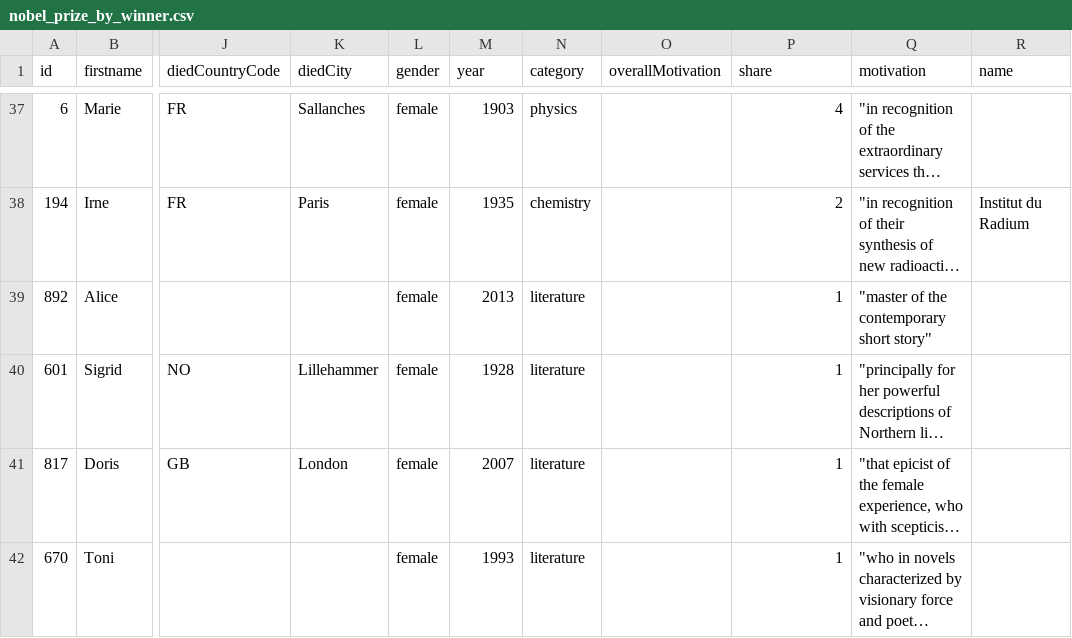
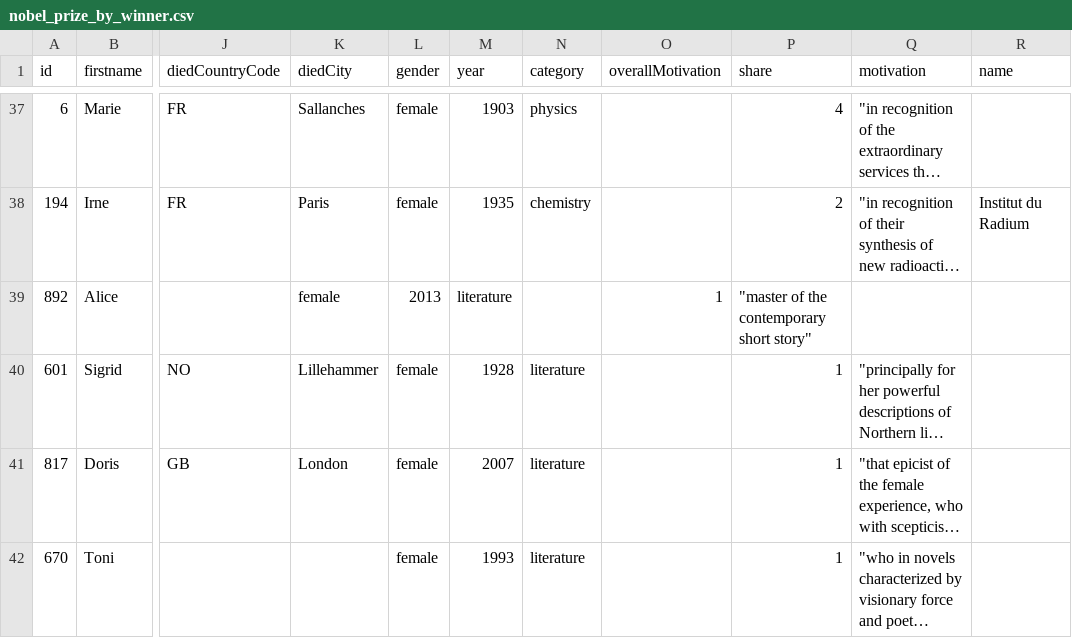
Before and after one commit to Shirelmaleh/new_project, a CSV file: nobel_prize_by_winner.csv, drawn as a sheet; only a part is shown, gaps mark what is left out; long unchanged cells end in …; the diff names each change by its address in the sheet, - before the commit and + after, or states it on an @@ line.

Commit message:
Update nobel_prize_by_winner.csv

```diff
--- a/nobel_prize_by_winner.csv
+++ b/nobel_prize_by_winner.csv
-K39 (diedCity): (empty)
+K39 (diedCity): female
-L39 (gender): female
+L39 (gender): 2013
-M39 (year): 2013
+M39 (year): literature
-N39 (category): literature
+N39 (category): (empty)
-O39 (overallMotivation): (empty)
+O39 (overallMotivation): 1
-P39 (share): 1
+P39 (share): "master of the contemporary short story"
-Q39 (motivation): "master of the contemporary short story"
+Q39 (motivation): (empty)
```
